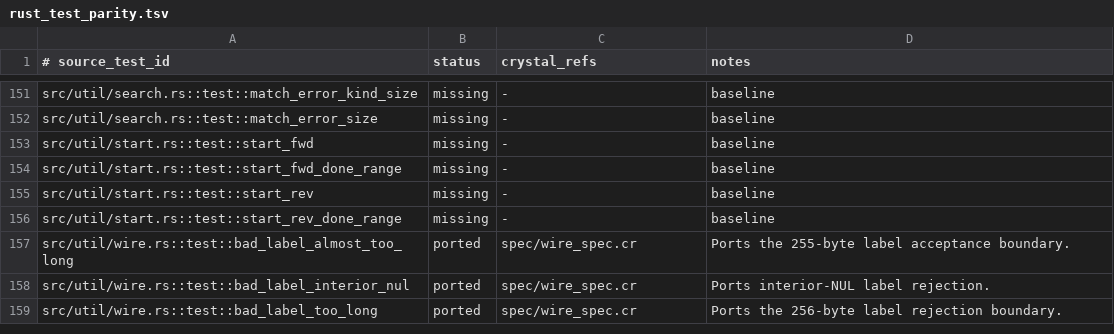
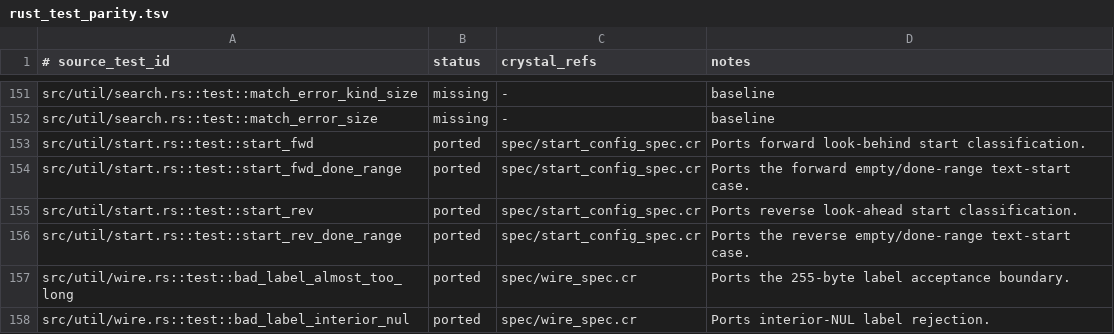
Before and after one commit to dsisnero/regex-automata, a TSV file: plans/inventory/rust_test_parity.tsv, drawn as a sheet; only a part is shown, gaps mark what is left out; the shorter side is filled out with more unchanged rows.

Commit message:
docs: reconcile start config test parity

```diff
--- a/plans/inventory/rust_test_parity.tsv
+++ b/plans/inventory/rust_test_parity.tsv
@@ -152,6 +152,6 @@ src/util/search.rs::test::match_error_kind_size	missing	-	baseline
 src/util/search.rs::test::match_error_size	missing	-	baseline
-src/util/start.rs::test::start_fwd	missing	-	baseline
-src/util/start.rs::test::start_fwd_done_range	missing	-	baseline
-src/util/start.rs::test::start_rev	missing	-	baseline
-src/util/start.rs::test::start_rev_done_range	missing	-	baseline
+src/util/start.rs::test::start_fwd	ported	spec/start_config_spec.cr	Ports forward look-behind start classification.
+src/util/start.rs::test::start_fwd_done_range	ported	spec/start_config_spec.cr	Ports the forward empty/done-range text-start case.
+src/util/start.rs::test::start_rev	ported	spec/start_config_spec.cr	Ports reverse look-ahead start classification.
+src/util/start.rs::test::start_rev_done_range	ported	spec/start_config_spec.cr	Ports the reverse empty/done-range text-start case.
 src/util/wire.rs::test::bad_label_almost_too_long	ported	spec/wire_spec.cr	Ports the 255-byte label acceptance boundary.
```
